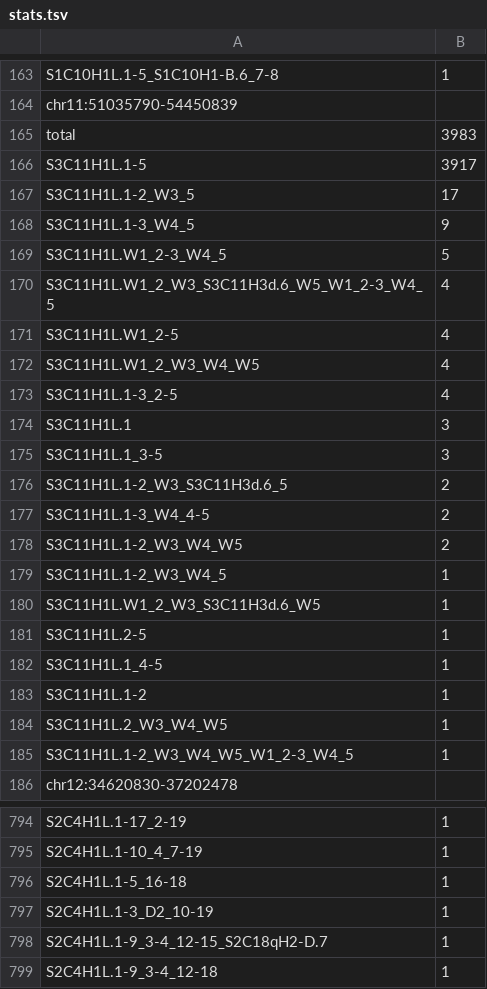
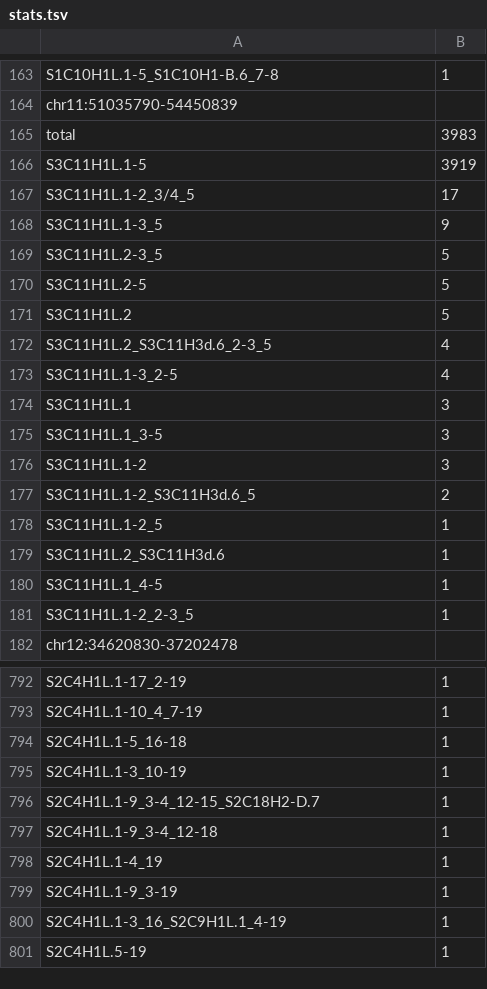
Before and after one commit to fedorrik/stv_chm13, a TSV file: stats.tsv, drawn as a sheet; only a part is shown, gaps mark what is left out; the shorter side is filled out with more unchanged rows; the diff covers the shown part only.

```diff
--- a/stats.tsv
+++ b/stats.tsv
@@ -165,9 +165,9 @@ chr11:51035790-54450839
 total	3983
-S3C11H1L.1-5	3917
-S3C11H1L.1-2_W3_5	17
-S3C11H1L.1-3_W4_5	9
-S3C11H1L.W1_2-3_W4_5	5
-S3C11H1L.W1_2_W3_S3C11H3d.6_W5_W1_2-3_W4_5	4
-S3C11H1L.W1_2-5	4
-S3C11H1L.W1_2_W3_W4_W5	4
+S3C11H1L.1-5	3919
+S3C11H1L.1-2_3/4_5	17
+S3C11H1L.1-3_5	9
+S3C11H1L.2-3_5	5
+S3C11H1L.2-5	5
+S3C11H1L.2	5
+S3C11H1L.2_S3C11H3d.6_2-3_5	4
 S3C11H1L.1-3_2-5	4
@@ -175,12 +175,8 @@ S3C11H1L.1	3
 S3C11H1L.1_3-5	3
-S3C11H1L.1-2_W3_S3C11H3d.6_5	2
-S3C11H1L.1-3_W4_4-5	2
-S3C11H1L.1-2_W3_W4_W5	2
-S3C11H1L.1-2_W3_W4_5	1
-S3C11H1L.W1_2_W3_S3C11H3d.6_W5	1
-S3C11H1L.2-5	1
+S3C11H1L.1-2	3
+S3C11H1L.1-2_S3C11H3d.6_5	2
+S3C11H1L.1-2_5	1
+S3C11H1L.2_S3C11H3d.6	1
 S3C11H1L.1_4-5	1
-S3C11H1L.1-2	1
-S3C11H1L.2_W3_W4_W5	1
-S3C11H1L.1-2_W3_W4_W5_W1_2-3_W4_5	1
+S3C11H1L.1-2_2-3_5	1
 chr12:34620830-37202478
@@ -796,4 +794,4 @@ S2C4H1L.1-10_4_7-19	1
 S2C4H1L.1-5_16-18	1
-S2C4H1L.1-3_D2_10-19	1
-S2C4H1L.1-9_3-4_12-15_S2C18qH2-D.7	1
+S2C4H1L.1-3_10-19	1
+S2C4H1L.1-9_3-4_12-15_S2C18H2-D.7	1
 S2C4H1L.1-9_3-4_12-18	1
```
Also changed, not shown: 3 added rows, 2 removed rows and 45 edited cells elsewhere in this file, 6 other files.
